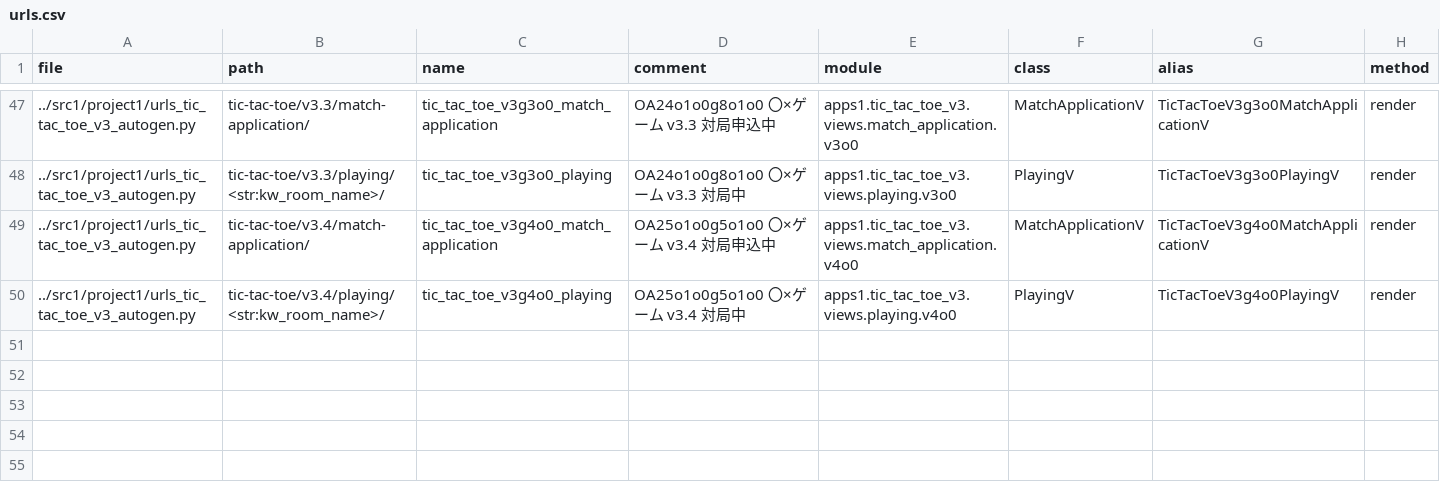
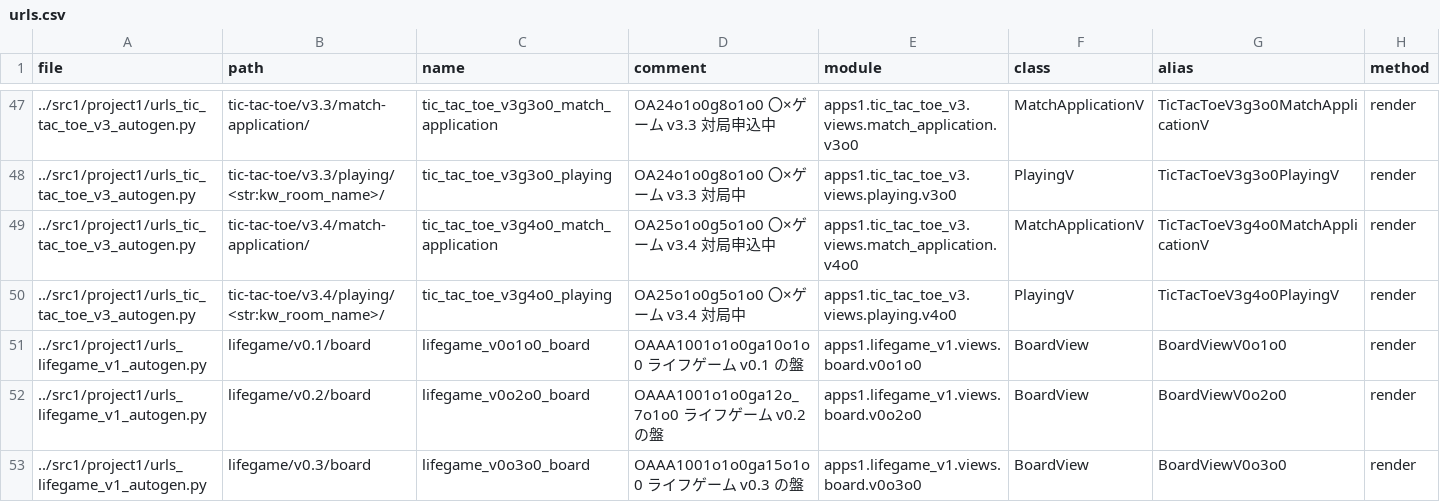
Before and after one commit to muzudho/django-practice2, a CSV file: src1_meta/data/urls.csv, drawn as a sheet; only a part is shown, gaps mark what is left out; the diff names each change by its address in the sheet, - before the commit and + after, or states it on an @@ line.

Commit message:
url autogen

```diff
--- a/src1_meta/data/urls.csv
+++ b/src1_meta/data/urls.csv
+row 51: ../src1/project1/urls_lifegame_v1_autogen.py | lifegame/v0.1/board | lifegame_v0o1o0_board | OAAA1001o1o0ga10o1o0 ライフゲーム v0.1 の盤 | apps1.lifegame_v1.views.board.v0o1o0 | BoardView | BoardViewV0o1o0 | render
+row 52: ../src1/project1/urls_lifegame_v1_autogen.py | lifegame/v0.2/board | lifegame_v0o2o0_board | OAAA1001o1o0ga12o_7o1o0 ライフゲーム v0.2 の盤 | apps1.lifegame_v1.views.board.v0o2o0 | BoardView | BoardViewV0o2o0 | render
+row 53: ../src1/project1/urls_lifegame_v1_autogen.py | lifegame/v0.3/board | lifegame_v0o3o0_board | OAAA1001o1o0ga15o1o0 ライフゲーム v0.3 の盤 | apps1.lifegame_v1.views.board.v0o3o0 | BoardView | BoardViewV0o3o0 | render
```
Also changed, not shown: 7 other files.
